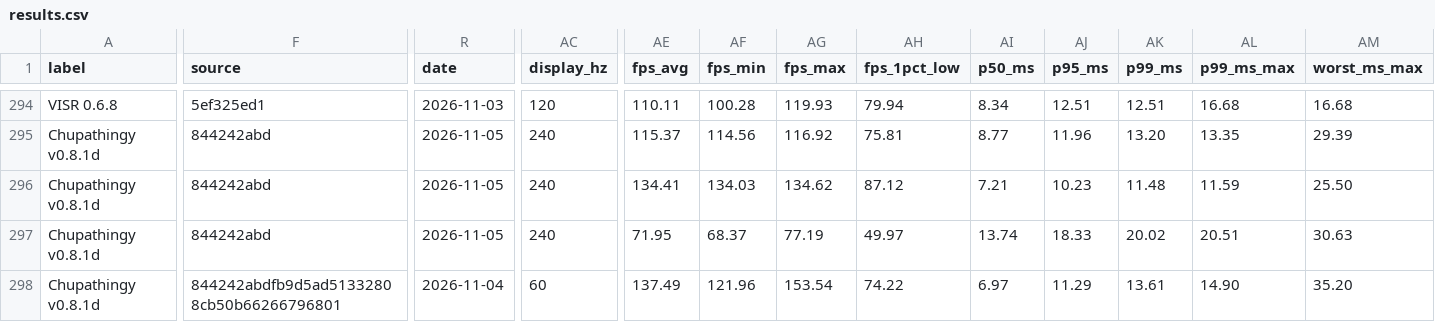
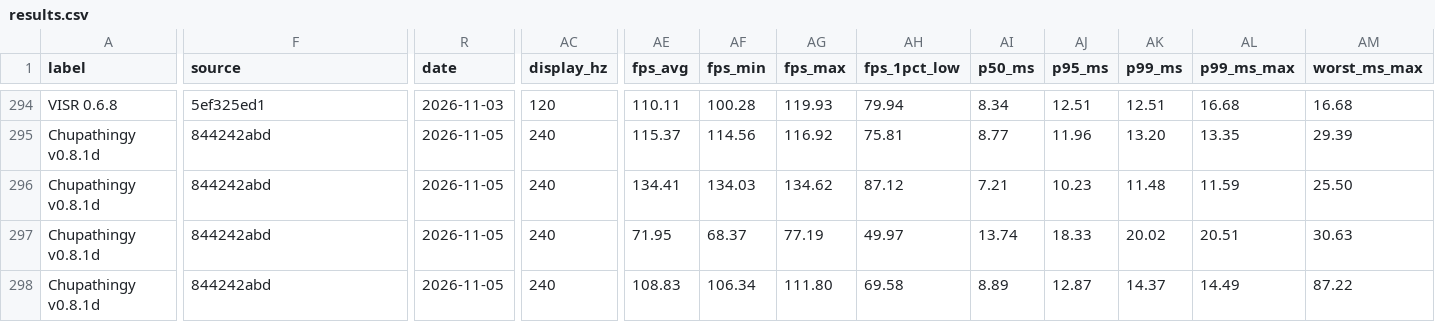
Before and after one commit to Ywach404/visr, a CSV file: docs/site/benchmarks/results.csv, drawn as a sheet; only a part is shown, gaps mark what is left out; the diff covers the shown part only; the diff names each change by its address in the sheet, - before the commit and + after, or states it on an @@ line.

```diff
--- a/docs/site/benchmarks/results.csv
+++ b/docs/site/benchmarks/results.csv
-F298 (source): 844242abdfb9d5ad51332808cb50b66266796801
+F298 (source): 844242abd
-R298 (date): 2026-11-04
+R298 (date): 2026-11-05
-AC298 (display_hz): 60
+AC298 (display_hz): 240
-AE298 (fps_avg): 137.49
+AE298 (fps_avg): 108.83
-AF298 (fps_min): 121.96
+AF298 (fps_min): 106.34
-AG298 (fps_max): 153.54
+AG298 (fps_max): 111.80
-AH298 (fps_1pct_low): 74.22
+AH298 (fps_1pct_low): 69.58
-AI298 (p50_ms): 6.97
+AI298 (p50_ms): 8.89
-AJ298 (p95_ms): 11.29
+AJ298 (p95_ms): 12.87
-AK298 (p99_ms): 13.61
+AK298 (p99_ms): 14.37
-AL298 (p99_ms_max): 14.90
+AL298 (p99_ms_max): 14.49
-AM298 (worst_ms_max): 35.20
+AM298 (worst_ms_max): 87.22
```
Also changed, not shown: 69 edited cells elsewhere in this file, docs/benchmarks/results.csv.
